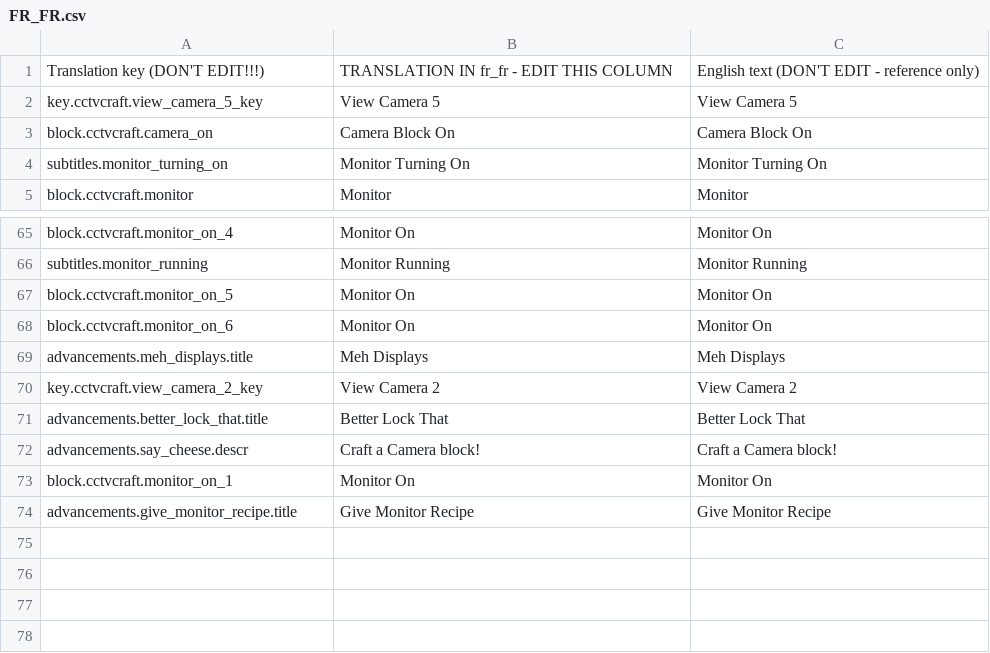
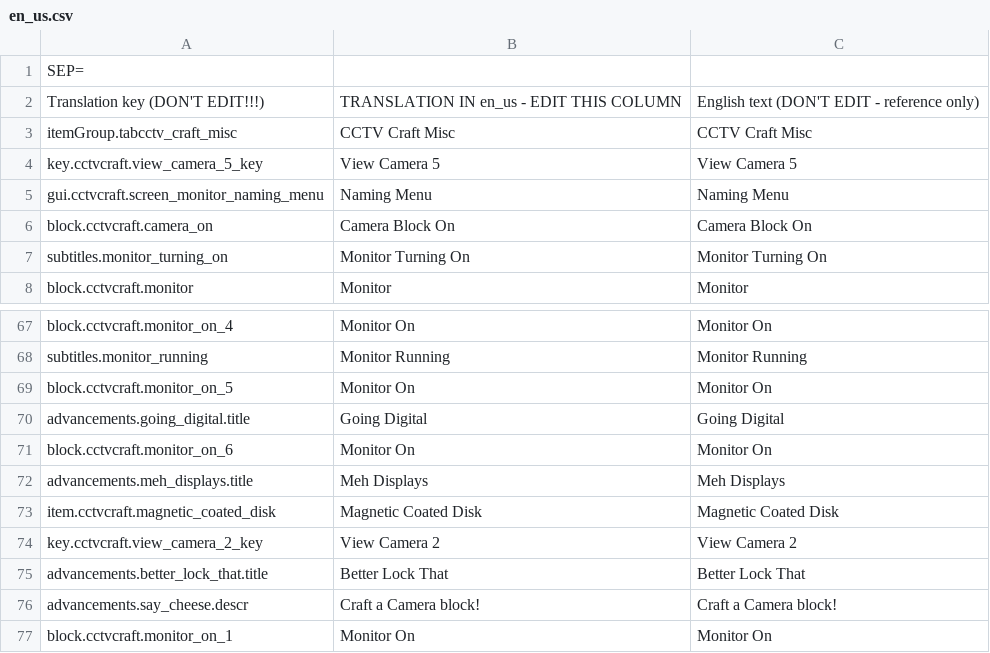
Before and after one commit to cctvcraft/modification, a CSV file: translation/csv/en_us.csv (was translation/csv/FR_FR.csv), drawn as a sheet; only a part is shown, gaps mark what is left out; the diff covers the shown part only.

Commit message:
Added EN_US translation

```diff
--- a/translation/csv/FR_FR.csv
+++ b/translation/csv/en_us.csv
@@ -1,3 +1,6 @@
-Translation key (DON'T EDIT!!!),TRANSLATION IN fr_fr - EDIT THIS COLUMN,English text (DON'T EDIT - reference only)
+SEP=,
+Translation key (DON'T EDIT!!!),TRANSLATION IN en_us - EDIT THIS COLUMN,English text (DON'T EDIT - reference only)
+itemGroup.tabcctv_craft_misc,CCTV Craft Misc,CCTV Craft Misc
 key.cctvcraft.view_camera_5_key,View Camera 5,View Camera 5
+gui.cctvcraft.screen_monitor_naming_menu,Naming Menu,Naming Menu
 block.cctvcraft.camera_on,Camera Block On,Camera Block On
@@ -67,4 +69,6 @@ subtitles.monitor_running,Monitor Running,Monitor Running
 block.cctvcraft.monitor_on_5,Monitor On,Monitor On
+advancements.going_digital.title,Going Digital,Going Digital
 block.cctvcraft.monitor_on_6,Monitor On,Monitor On
 advancements.meh_displays.title,Meh Displays,Meh Displays
+item.cctvcraft.magnetic_coated_disk,Magnetic Coated Disk,Magnetic Coated Disk
 key.cctvcraft.view_camera_2_key,View Camera 2,View Camera 2
@@ -73,2 +77 @@ advancements.say_cheese.descr,Craft a Camera block!,Craft a Camera block!
 block.cctvcraft.monitor_on_1,Monitor On,Monitor On
-advancements.give_monitor_recipe.title,Give Monitor Recipe,Give Monitor Recipe
```
Also changed, not shown: 17 added rows and 18 removed rows elsewhere in this file.
